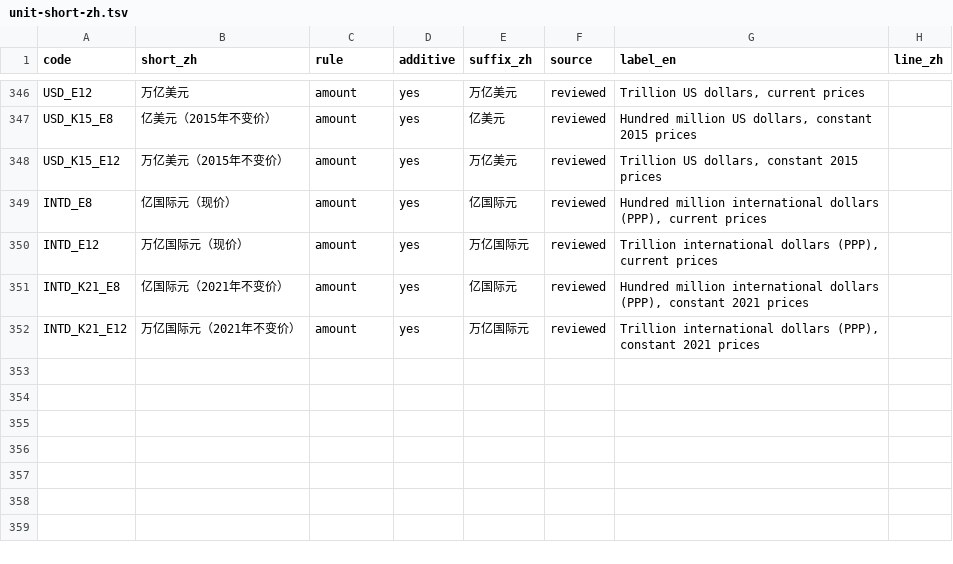
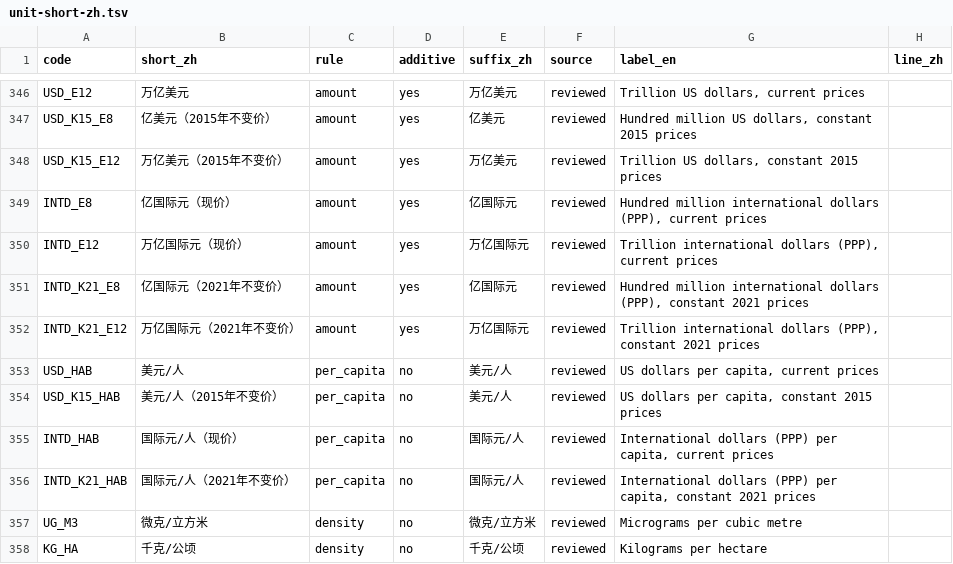
Before and after one commit to Fio-X/Fio-X-evidence-agent, a TSV file: runtime/pi/assets/unit-short-zh.tsv, drawn as a sheet; only a part is shown, gaps mark what is left out.

```diff
--- a/runtime/pi/assets/unit-short-zh.tsv
+++ b/runtime/pi/assets/unit-short-zh.tsv
@@ -352 +352,7 @@ INTD_K21_E8	亿国际元（2021年不变价）	amount	yes	亿国际元	reviewed
 INTD_K21_E12	万亿国际元（2021年不变价）	amount	yes	万亿国际元	reviewed	Trillion international dollars (PPP), constant 2021 prices	
+USD_HAB	美元/人	per_capita	no	美元/人	reviewed	US dollars per capita, current prices	
+USD_K15_HAB	美元/人（2015年不变价）	per_capita	no	美元/人	reviewed	US dollars per capita, constant 2015 prices	
+INTD_HAB	国际元/人（现价）	per_capita	no	国际元/人	reviewed	International dollars (PPP) per capita, current prices	
+INTD_K21_HAB	国际元/人（2021年不变价）	per_capita	no	国际元/人	reviewed	International dollars (PPP) per capita, constant 2021 prices	
+UG_M3	微克/立方米	density	no	微克/立方米	reviewed	Micrograms per cubic metre	
+KG_HA	千克/公顷	density	no	千克/公顷	reviewed	Kilograms per hectare	
```
Also changed, not shown: runtime/pi/assets/wb-units.tsv, 1 other file.
